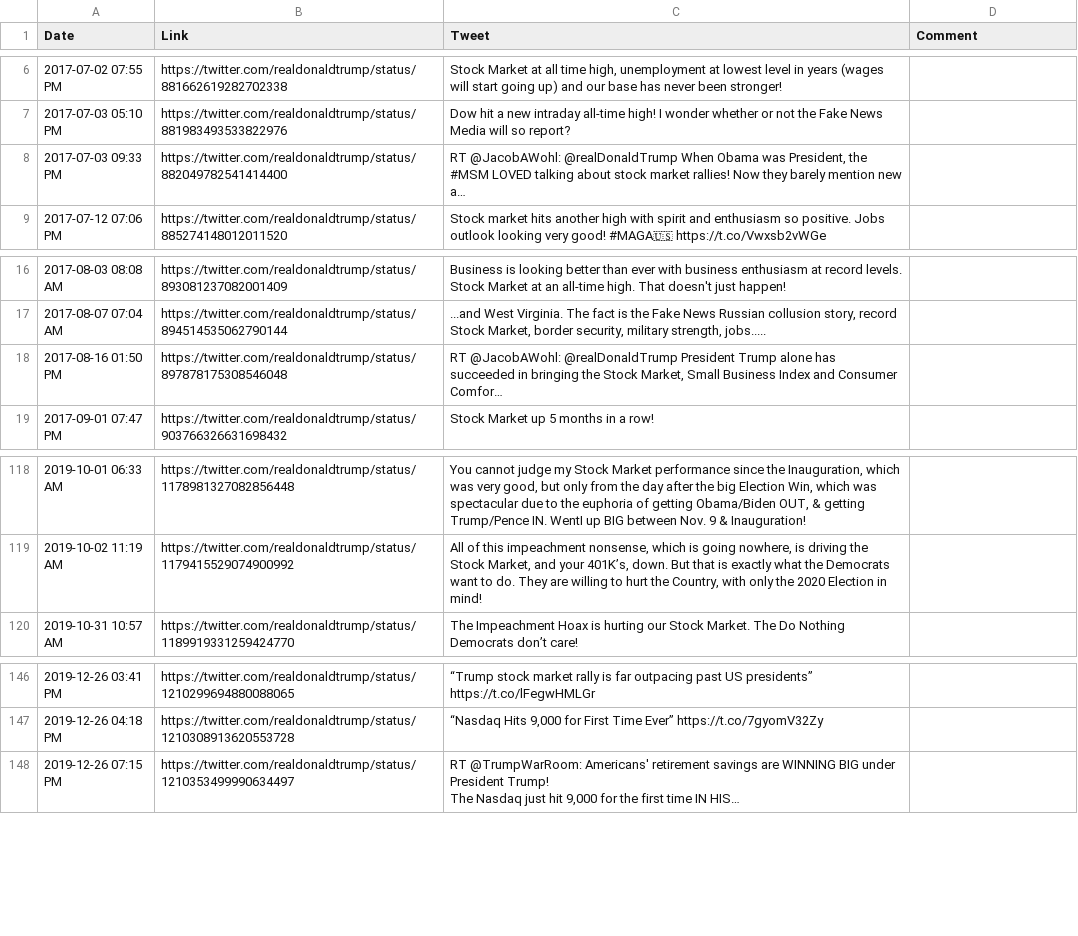
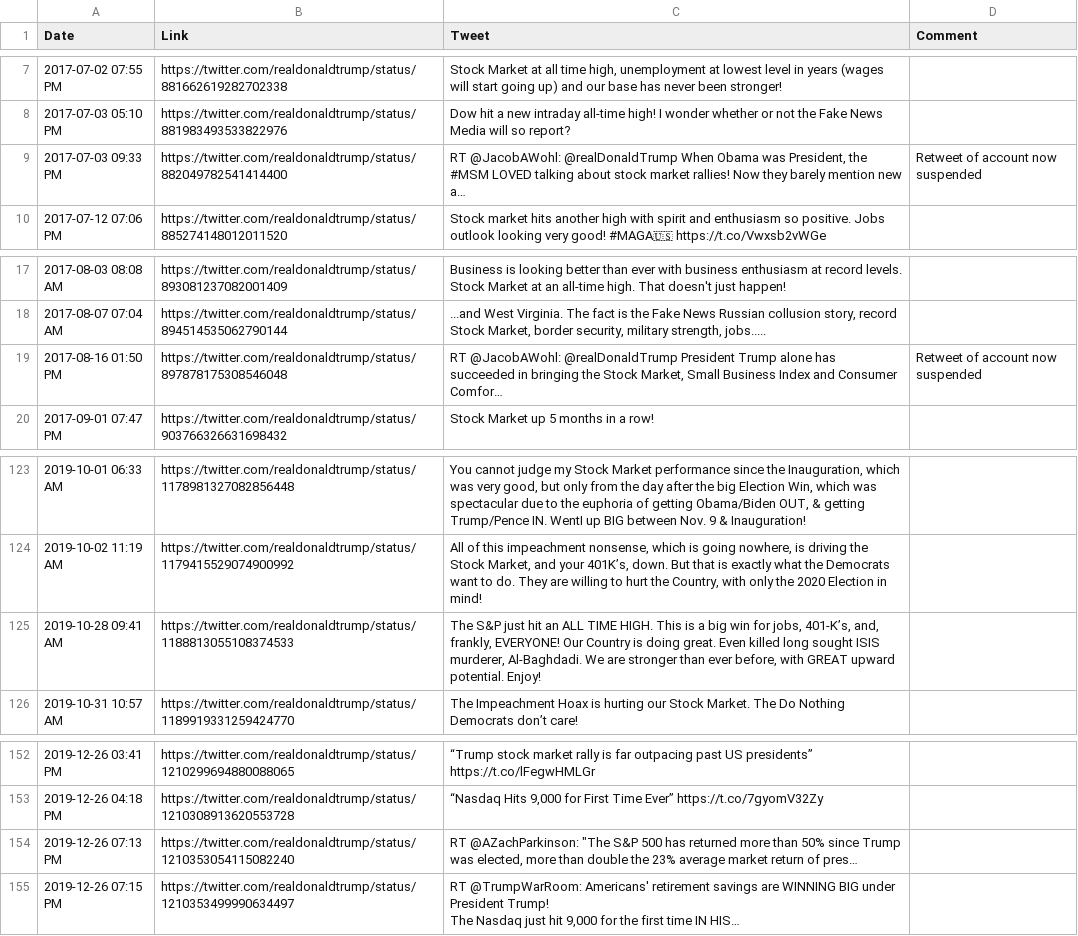
Before and after one commit to mvaneerde/blog, a CSV file: dow-jones-by-president/tweets.csv, drawn as a sheet; only a part is shown, gaps mark what is left out; addresses are those after the commit; the diff covers the shown part only; the diff names each change by its address in the sheet, - before the commit and + after, or states it on an @@ line.

```diff
--- a/dow-jones-by-president/tweets.csv
+++ b/dow-jones-by-president/tweets.csv
-D9 (Comment): (empty)
+D9 (Comment): Retweet of account now suspended
-D19 (Comment): (empty)
+D19 (Comment): Retweet of account now suspended
+row 125: 2019-10-28 09:41 AM | https://twitter.com/realdonaldtrump/status/1188813055108374533 | The S&P just hit an ALL TIME HIGH. This is a big win for jobs, 401-K’s, and, frankly, EVERYONE! Our Country is doing great. Even killed long sought ISIS murderer, Al-Baghdadi. We are stronger than ever before, with GREAT upward potential. Enjoy!
+row 154: 2019-12-26 07:13 PM | https://twitter.com/realdonaldtrump/status/1210353054115082240 | RT @AZachParkinson: "The S&P 500 has returned more than 50% since Trump was elected, more than double the 23% average market return of pres…
```
Also changed, not shown: 7 added rows and 1 removed row elsewhere in this file, dow-jones-by-president/trump-twitter-exceptions.csv, 2 other files.
